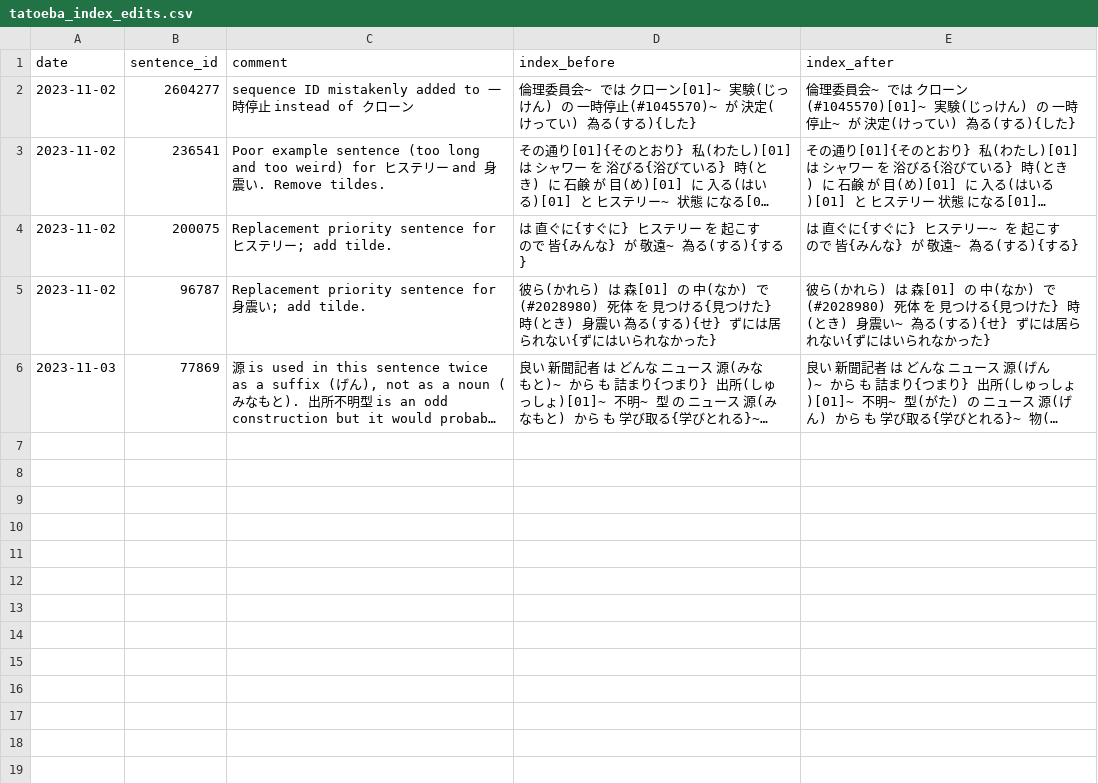
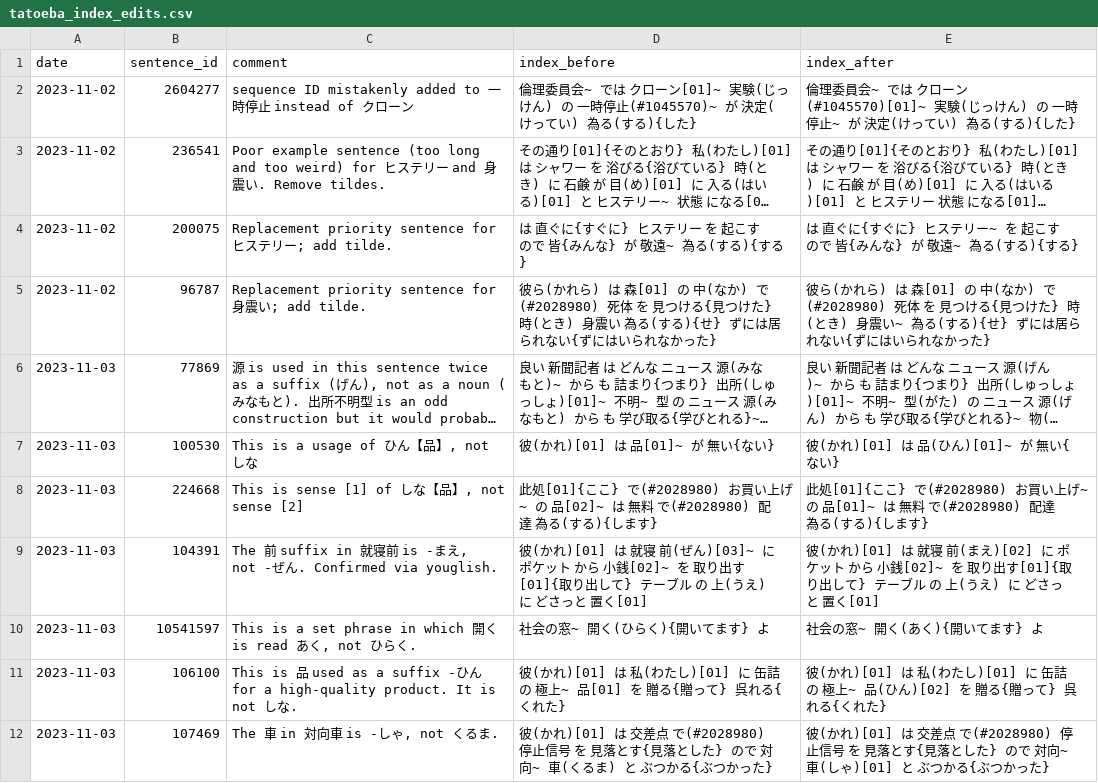
Before and after one commit to stephenmk/Jitendex, a CSV file: tatoeba_edit_logs/tatoeba_index_edits.csv, drawn as a sheet; long unchanged cells end in …; the diff names each change by its address in the sheet, - before the commit and + after, or states it on an @@ line.

Commit message:
Update tatoeba edit logs

```diff
--- a/tatoeba_edit_logs/tatoeba_index_edits.csv
+++ b/tatoeba_edit_logs/tatoeba_index_edits.csv
+row 7: 2023-11-03 | 100530 | This is a usage of ひん【品】, not しな | 彼(かれ)[01] は 品[01]~ が 無い{ない} | 彼(かれ)[01] は 品(ひん)[01]~ が 無い{ない}
+row 8: 2023-11-03 | 224668 | This is sense [1] of しな【品】, not sense [2] | 此処[01]{ここ} で(#2028980) お買い上げ~ の 品[02]~ は 無料 で(#2028980) 配達 為る(する){します} | 此処[01]{ここ} で(#2028980) お買い上げ~ の 品[01]~ は 無料 で(#2028980) 配達 為る(する){します}
+row 9: 2023-11-03 | 104391 | The 前 suffix in 就寝前 is -まえ, not -ぜん. Confirmed via youglish. | 彼(かれ)[01] は 就寝 前(ぜん)[03]~ に ポケット から 小銭[02]~ を 取り出す[01]{取り出して} テーブル の 上(うえ) に どさっと 置く[01] | 彼(かれ)[01] は 就寝 前(まえ)[02] に ポケット から 小銭[02]~ を 取り出す[01]{取り出して} テーブル の 上(うえ) に どさっと 置く[01]
+row 10: 2023-11-03 | 10541597 | This is a set phrase in which 開く is read あく, not ひらく. | 社会の窓~ 開く(ひらく){開いてます} よ | 社会の窓~ 開く(あく){開いてます} よ
+row 11: 2023-11-03 | 106100 | This is 品 used as a suffix -ひん for a high-quality product. It is not しな. | 彼(かれ)[01] は 私(わたし)[01] に 缶詰 の 極上~ 品[01] を 贈る{贈って} 呉れる{くれた} | 彼(かれ)[01] は 私(わたし)[01] に 缶詰 の 極上~ 品(ひん)[02] を 贈る{贈って} 呉れる{くれた}
+row 12: 2023-11-03 | 107469 | The 車 in 対向車 is -しゃ, not くるま. | 彼(かれ)[01] は 交差点 で(#2028980) 停止信号 を 見落とす{見落とした} ので 対向~ 車(くるま) と ぶつかる{ぶつかった} | 彼(かれ)[01] は 交差点 で(#2028980) 停止信号 を 見落とす{見落とした} ので 対向~ 車(しゃ)[01] と ぶつかる{ぶつかった}
```
